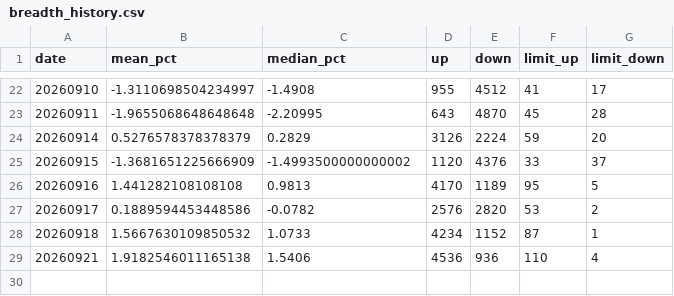
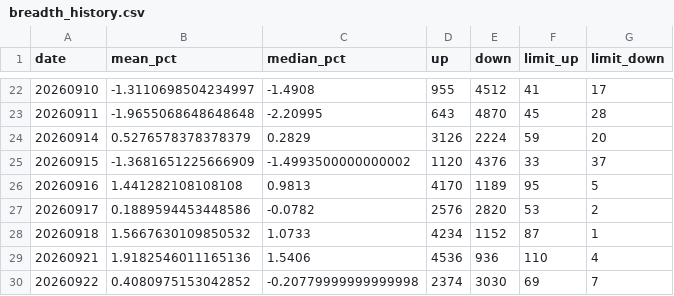
Before and after one commit to Chilamlam/chilam-club-web, a CSV file: data/sentiment/breadth_history.csv, drawn as a sheet; only a part is shown, gaps mark what is left out.

```diff
--- a/data/sentiment/breadth_history.csv
+++ b/data/sentiment/breadth_history.csv
@@ -28,2 +28,3 @@ date,mean_pct,median_pct,up,down,limit_up,limit_down
 20260918,1.5667630109850532,1.0733,4234,1152,87,1
-20260921,1.9182546011165138,1.5406,4536,936,110,4
+20260921,1.9182546011165136,1.5406,4536,936,110,4
+20260922,0.4080975153042852,-0.20779999999999998,2374,3030,69,7
```
Also changed, not shown: data/index_history.csv, data/market_snapshot.csv, 26 other files.
